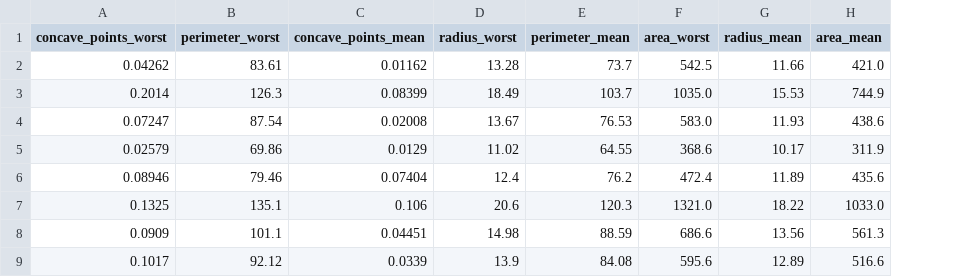
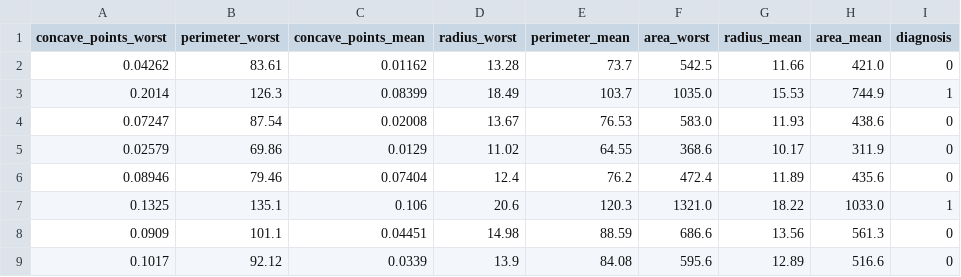
Before and after one commit to FernandoMiyazaki/puc-rio-mvp2-qualidade-seguranca-sistemas-inteligentes, a CSV file: api/machine_learning/data/test_dataset_breast_cancer.csv, drawn as a sheet; only a part is shown; the diff names each change by its address in the sheet, - before the commit and + after, or states it on an @@ line.

Commit message:
tests

```diff
--- a/api/machine_learning/data/test_dataset_breast_cancer.csv
+++ b/api/machine_learning/data/test_dataset_breast_cancer.csv
+column I (diagnosis), rows 2-9: 0 | 1 | 0 | 0 | 0 | 1 | 0 | 0
```
Also changed, not shown: 4 other files.
